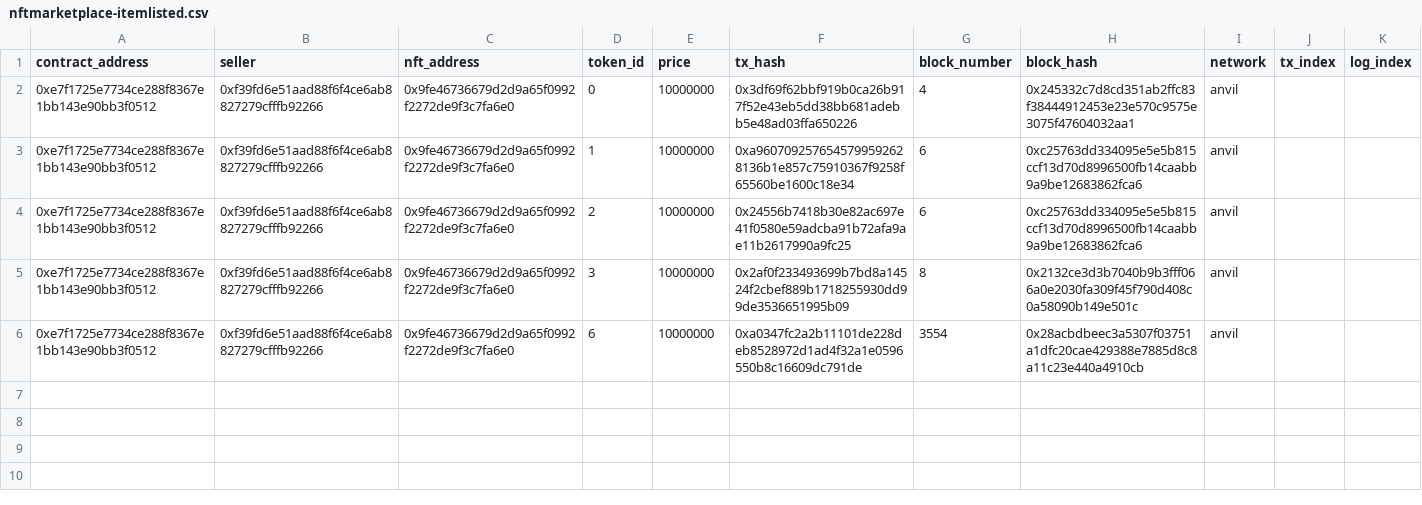
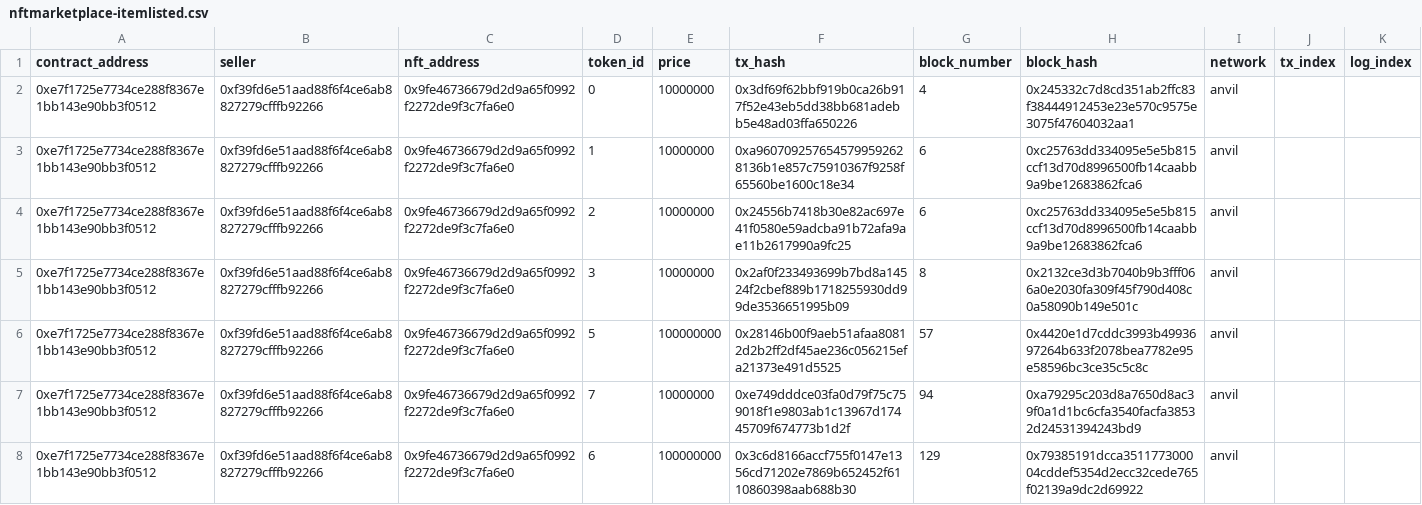
Before and after one commit to Lokesh0224/Fullstack-web3, a CSV file: ts-nft-market-cu/marketplaceIndexer/generated_csv/NftMarketplace/nftmarketplace-itemlisted.csv, drawn as a sheet.

```diff
--- a/ts-nft-market-cu/marketplaceIndexer/generated_csv/NftMarketplace/nftmarketplace-itemlisted.csv
+++ b/ts-nft-market-cu/marketplaceIndexer/generated_csv/NftMarketplace/nftmarketplace-itemlisted.csv
@@ -5,2 +5,4 @@ contract_address,seller,nft_address,token_id,price,tx_hash,block_number,block_ha
 0xe7f1725e7734ce288f8367e1bb143e90bb3f0512,0xf39fd6e51aad88f6f4ce6ab8827279cfffb92266,0x9fe46736679d2d9a65f0992f2272de9f3c7fa6e0,3,10000000,0x2af0f233493699b7bd8a14524f2cbef889b1718255930dd99de3536651995b09,8,0x2132ce3d3b7040b9b3fff066a0e2030fa309f45f790d408c0a58090b149e501c,anvil
-0xe7f1725e7734ce288f8367e1bb143e90bb3f0512,0xf39fd6e51aad88f6f4ce6ab8827279cfffb92266,0x9fe46736679d2d9a65f0992f2272de9f3c7fa6e0,6,10000000,0xa0347fc2a2b11101de228deb8528972d1ad4f32a1e0596550b8c16609dc791de,3554,0x28acbdbeec3a5307f03751a1dfc20cae429388e7885d8c8a11c23e440a4910cb,anvil
+0xe7f1725e7734ce288f8367e1bb143e90bb3f0512,0xf39fd6e51aad88f6f4ce6ab8827279cfffb92266,0x9fe46736679d2d9a65f0992f2272de9f3c7fa6e0,5,100000000,0x28146b00f9aeb51afaa80812d2b2ff2df45ae236c056215efa21373e491d5525,57,0x4420e1d7cddc3993b4993697264b633f2078bea7782e95e58596bc3ce35c5c8c,anvil
+0xe7f1725e7734ce288f8367e1bb143e90bb3f0512,0xf39fd6e51aad88f6f4ce6ab8827279cfffb92266,0x9fe46736679d2d9a65f0992f2272de9f3c7fa6e0,7,10000000,0xe749dddce03fa0d79f75c759018f1e9803ab1c13967d17445709f674773b1d2f,94,0xa79295c203d8a7650d8ac39f0a1d1bc6cfa3540facfa38532d24531394243bd9,anvil
+0xe7f1725e7734ce288f8367e1bb143e90bb3f0512,0xf39fd6e51aad88f6f4ce6ab8827279cfffb92266,0x9fe46736679d2d9a65f0992f2272de9f3c7fa6e0,6,100000000,0x3c6d8166accf755f0147e1356cd71202e7869b652452f6110860398aab688b30,129,0x79385191dcca351177300004cddef5354d2ecc32cede765f02139a9dc2d69922,anvil
```
Also changed, not shown: 1 other file.
